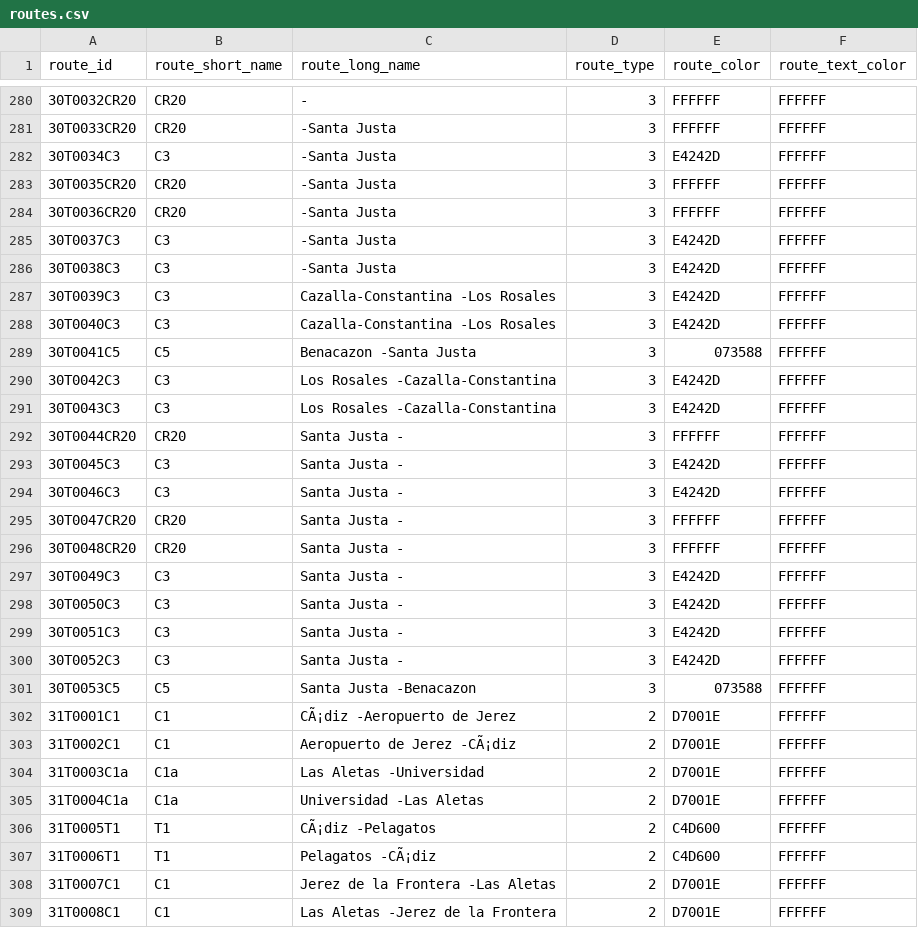
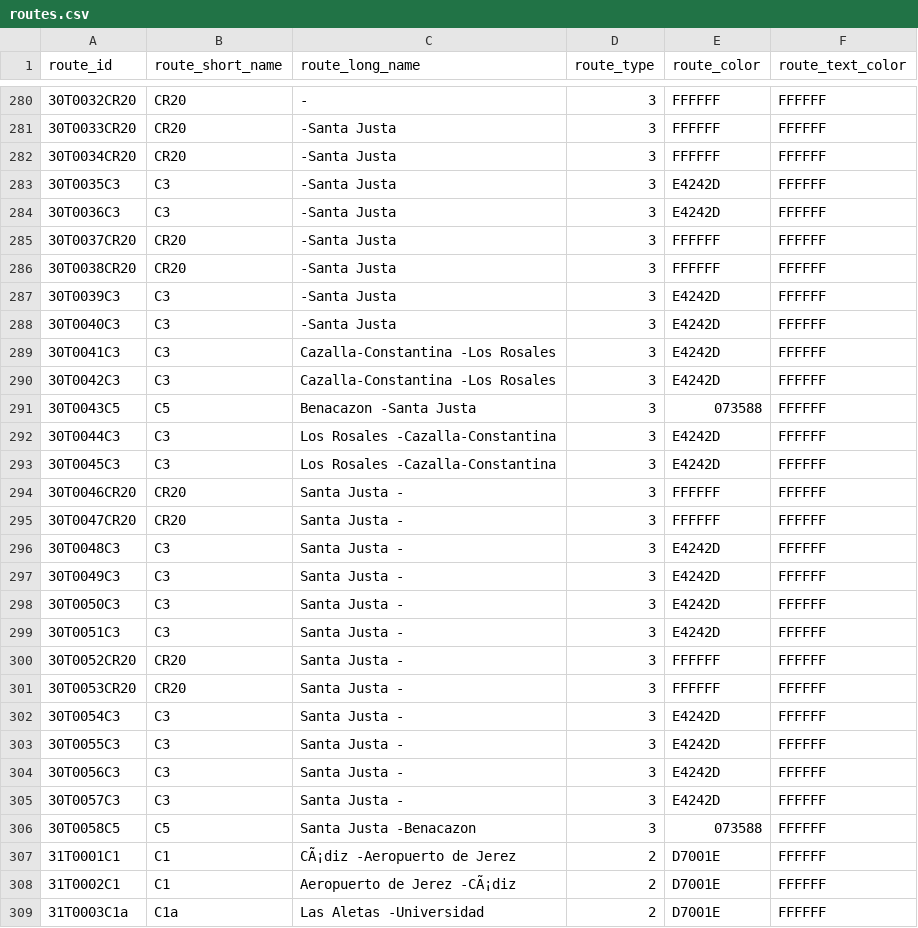
Before and after one commit to WireNext/cercaniasgtfs, a CSV file: data_csv/routes.csv, drawn as a sheet; only a part is shown, gaps mark what is left out; the shorter side is filled out with more unchanged rows.

```diff
--- a/data_csv/routes.csv
+++ b/data_csv/routes.csv
@@ -281,17 +281,17 @@ route_id,route_short_name,route_long_name,route_type,route_color,route_text_colo
 30T0033CR20,CR20,                                        -Santa Justa                             ,3,FFFFFF,FFFFFF
-30T0034C3  ,C3  ,                                        -Santa Justa                             ,3,E4242D,FFFFFF
-30T0035CR20,CR20,                                        -Santa Justa                             ,3,FFFFFF,FFFFFF
-30T0036CR20,CR20,                                        -Santa Justa                             ,3,FFFFFF,FFFFFF
-30T0037C3  ,C3  ,                                        -Santa Justa                             ,3,E4242D,FFFFFF
-30T0038C3  ,C3  ,                                        -Santa Justa                             ,3,E4242D,FFFFFF
-30T0039C3  ,C3  ,Cazalla-Constantina                     -Los Rosales                             ,3,E4242D,FFFFFF
-30T0040C3  ,C3  ,Cazalla-Constantina                     -Los Rosales                             ,3,E4242D,FFFFFF
-30T0041C5  ,C5  ,Benacazon                               -Santa Justa                             ,3,073588,FFFFFF
-30T0042C3  ,C3  ,Los Rosales                             -Cazalla-Constantina                     ,3,E4242D,FFFFFF
-30T0043C3  ,C3  ,Los Rosales                             -Cazalla-Constantina                     ,3,E4242D,FFFFFF
-30T0044CR20,CR20,Santa Justa                             -                                        ,3,FFFFFF,FFFFFF
-30T0045C3  ,C3  ,Santa Justa                             -                                        ,3,E4242D,FFFFFF
-30T0046C3  ,C3  ,Santa Justa                             -                                        ,3,E4242D,FFFFFF
+30T0034CR20,CR20,                                        -Santa Justa                             ,3,FFFFFF,FFFFFF
+30T0035C3  ,C3  ,                                        -Santa Justa                             ,3,E4242D,FFFFFF
+30T0036C3  ,C3  ,                                        -Santa Justa                             ,3,E4242D,FFFFFF
+30T0037CR20,CR20,                                        -Santa Justa                             ,3,FFFFFF,FFFFFF
+30T0038CR20,CR20,                                        -Santa Justa                             ,3,FFFFFF,FFFFFF
+30T0039C3  ,C3  ,                                        -Santa Justa                             ,3,E4242D,FFFFFF
+30T0040C3  ,C3  ,                                        -Santa Justa                             ,3,E4242D,FFFFFF
+30T0041C3  ,C3  ,Cazalla-Constantina                     -Los Rosales                             ,3,E4242D,FFFFFF
+30T0042C3  ,C3  ,Cazalla-Constantina                     -Los Rosales                             ,3,E4242D,FFFFFF
+30T0043C5  ,C5  ,Benacazon                               -Santa Justa                             ,3,073588,FFFFFF
+30T0044C3  ,C3  ,Los Rosales                             -Cazalla-Constantina                     ,3,E4242D,FFFFFF
+30T0045C3  ,C3  ,Los Rosales                             -Cazalla-Constantina                     ,3,E4242D,FFFFFF
+30T0046CR20,CR20,Santa Justa                             -                                        ,3,FFFFFF,FFFFFF
 30T0047CR20,CR20,Santa Justa                             -                                        ,3,FFFFFF,FFFFFF
-30T0048CR20,CR20,Santa Justa                             -                                        ,3,FFFFFF,FFFFFF
+30T0048C3  ,C3  ,Santa Justa                             -                                        ,3,E4242D,FFFFFF
 30T0049C3  ,C3  ,Santa Justa                             -                                        ,3,E4242D,FFFFFF
@@ -299,4 +299,9 @@ route_id,route_short_name,route_long_name,route_type,route_color,route_text_colo
 30T0051C3  ,C3  ,Santa Justa                             -                                        ,3,E4242D,FFFFFF
-30T0052C3  ,C3  ,Santa Justa                             -                                        ,3,E4242D,FFFFFF
-30T0053C5  ,C5  ,Santa Justa                             -Benacazon                               ,3,073588,FFFFFF
+30T0052CR20,CR20,Santa Justa                             -                                        ,3,FFFFFF,FFFFFF
+30T0053CR20,CR20,Santa Justa                             -                                        ,3,FFFFFF,FFFFFF
+30T0054C3  ,C3  ,Santa Justa                             -                                        ,3,E4242D,FFFFFF
+30T0055C3  ,C3  ,Santa Justa                             -                                        ,3,E4242D,FFFFFF
+30T0056C3  ,C3  ,Santa Justa                             -                                        ,3,E4242D,FFFFFF
+30T0057C3  ,C3  ,Santa Justa                             -                                        ,3,E4242D,FFFFFF
+30T0058C5  ,C5  ,Santa Justa                             -Benacazon                               ,3,073588,FFFFFF
 31T0001C1  ,C1  ,CÃ¡diz                                   -Aeropuerto de Jerez                     ,2,D7001E,FFFFFF
```
Also changed, not shown: data_csv/calendar.csv.
